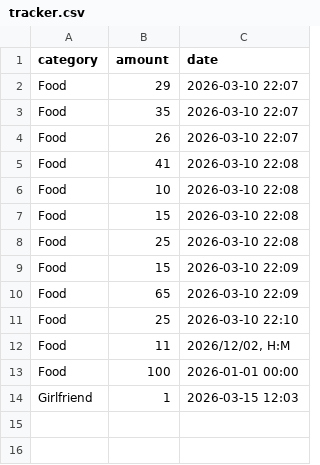
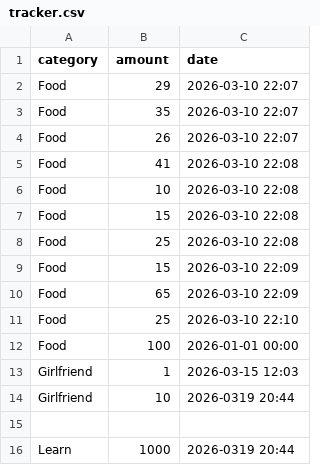
Before and after one commit to finleyDev/finance-tracker, a CSV file: tracker.csv, drawn as a sheet; removed rows and columns are numbered as before the commit, all else as after; the diff names each change by its address in the sheet, - before the commit and + after, or states it on an @@ line.

Commit message:
Add entry in browser

```diff
--- a/tracker.csv
+++ b/tracker.csv
-row 12: Food | 11 | 2026/12/02, H:M
+row 14: Girlfriend | 10 | 2026-0319 20:44
+row 15: (empty)
+row 16: Learn | 1000 | 2026-0319 20:44
```
Also changed, not shown: 2 other files.
